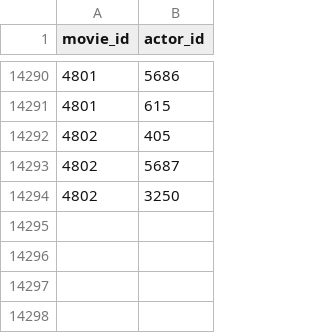
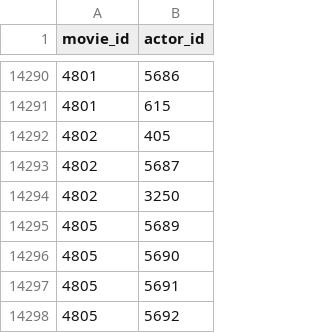
Before and after one commit to python-data-science-2026/Movie-Recommendation-System, a CSV file: data/movies_actors.csv, drawn as a sheet; only a part is shown, gaps mark what is left out.

```diff
--- a/data/movies_actors.csv
+++ b/data/movies_actors.csv
@@ -14294 +14294,5 @@ movie_id,actor_id
 4802,3250
+4805,5689
+4805,5690
+4805,5691
+4805,5692
```
Also changed, not shown: data/actors.csv, data/movies.csv, 13 other files.
